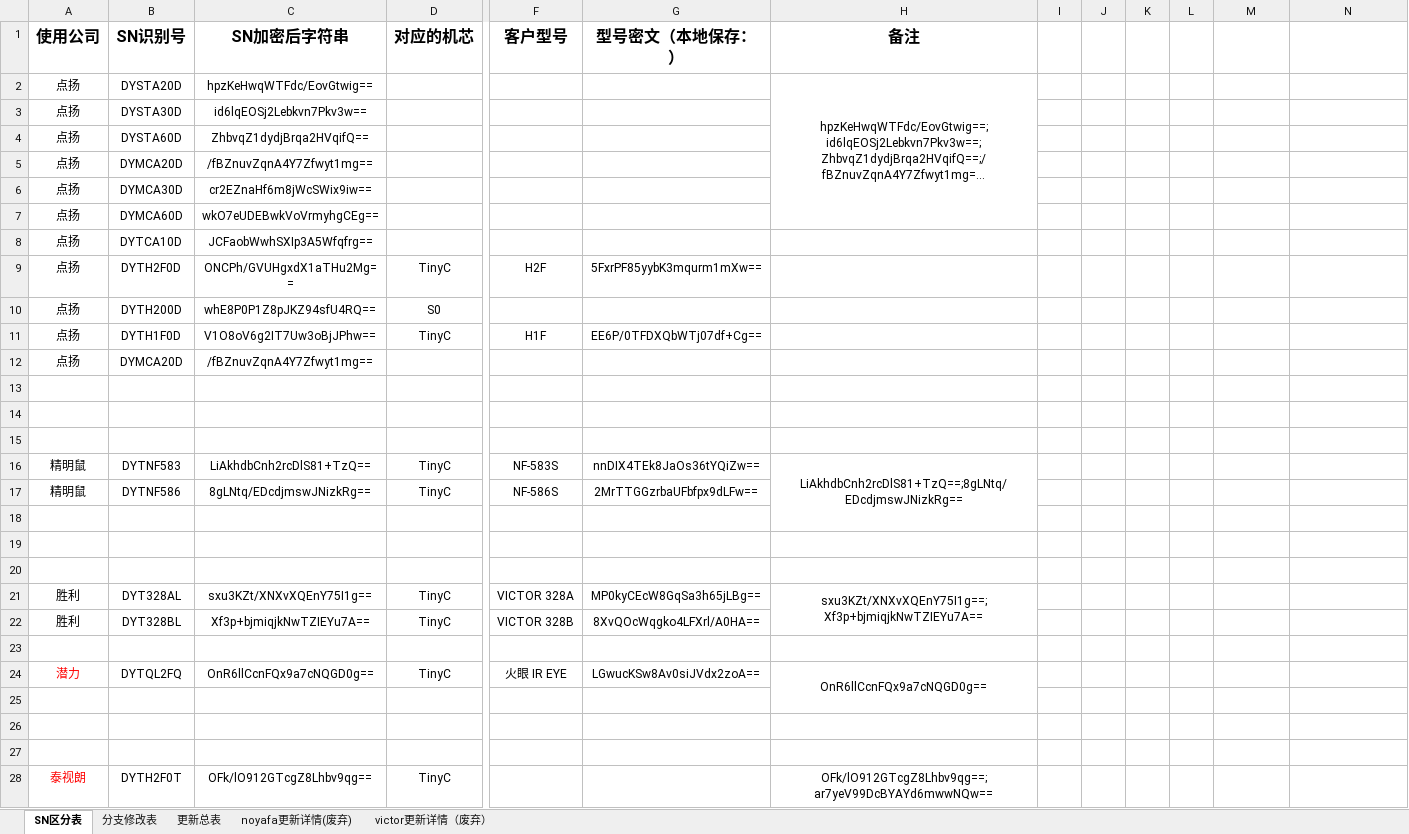
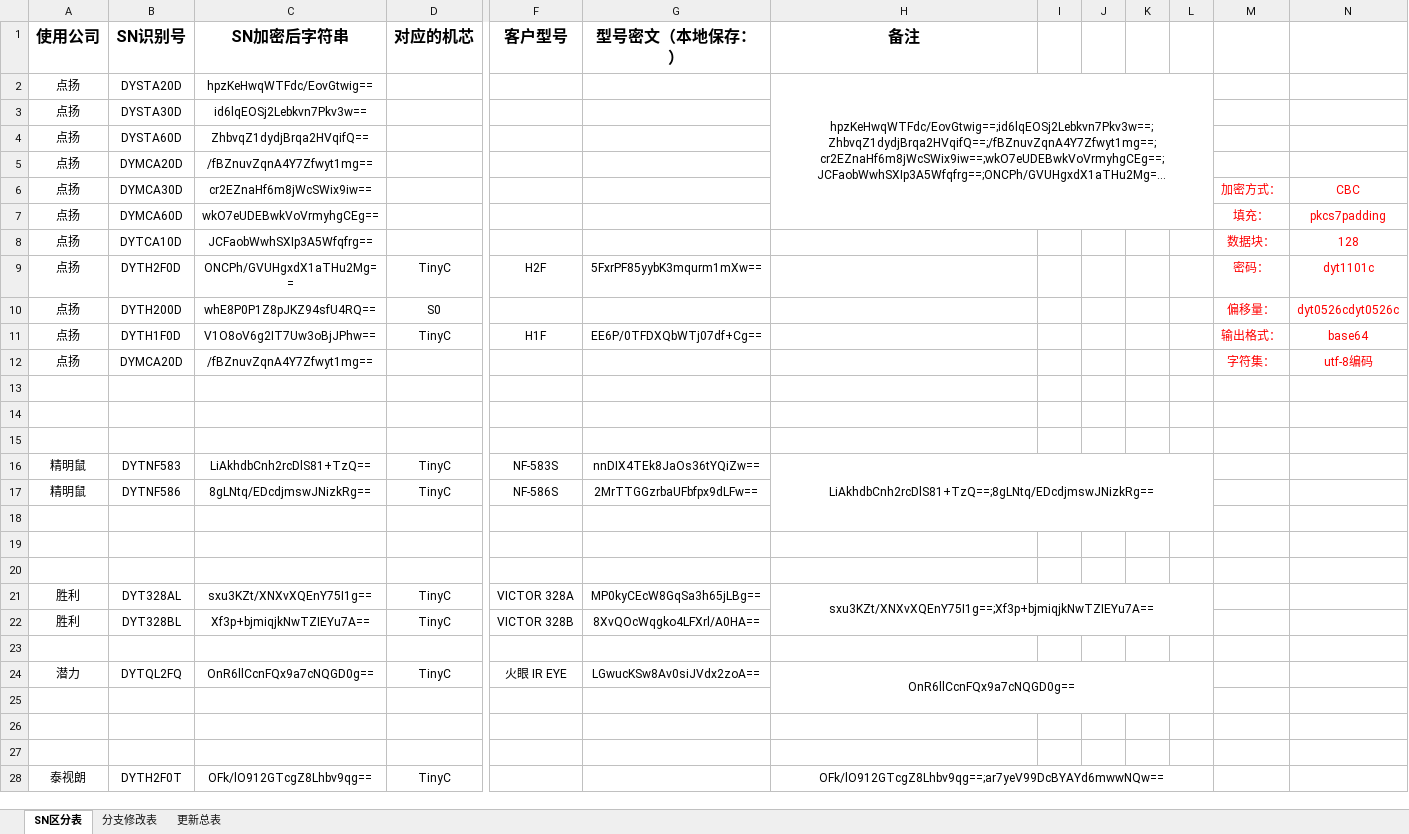
Before and after one commit to 2825331776/dy_1, an Excel workbook: app/点扬H2F项目分支详情合表.xlsx, sheet SN区分表, drawn as a sheet; only a part is shown, gaps mark what is left out; long unchanged cells end in …; values as stored, in another font and other column widths than the file's, no borders; removed rows and columns are numbered as before the commit, all else as after; the diff covers the shown part only; the diff names each change by its address in the sheet, - before the commit and + after, or states it on an @@ line.

```diff
--- a/app/点扬H2F项目分支详情合表.xlsx (sheet SN区分表)
+++ b/app/点扬H2F项目分支详情合表.xlsx (sheet SN区分表)
-sheet tab: noyafa更新详情(废弃)
-sheet tab: victor更新详情（废弃）
-H2:H7 merged
+H2:L7 merged
-M6: (empty)
+M6: 加密方式：
-N6: (empty)
+N6: CBC
-M7: (empty)
+M7: 填充：
-N7: (empty)
+N7: pkcs7padding
-M8: (empty)
+M8: 数据块：
-N8: (empty)
+N8: 128
-M9: (empty)
+M9: 密码：
-N9: (empty)
+N9: dyt1101c
-M10: (empty)
+M10: 偏移量：
-N10: (empty)
+N10: dyt0526cdyt0526c
-M11: (empty)
+M11: 输出格式：
-N11: (empty)
+N11: base64
-M12: (empty)
+M12: 字符集：
-N12: (empty)
+N12: utf-8编码
-H16:H18 merged
+H16:L18 merged
-H21:H22 merged
+H21:L22 merged
-A24 text colour: #FF0000
+A24 text colour: black
-H24:H25 merged
+H24:L25 merged
-A28 text colour: #FF0000
+A28 text colour: black
-H28:H29 merged
+H28:L29 merged
```
Also changed, not shown: 3 added rows, cell formats and merged cells elsewhere in this sheet, sheet 更新总表, 38 other files.
